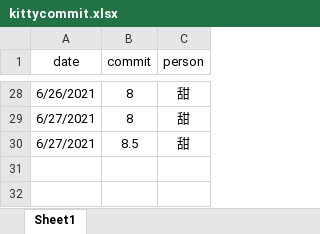
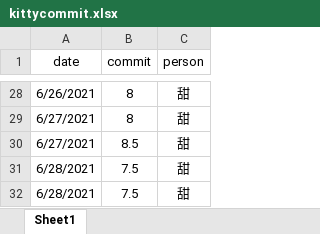
Before and after one commit to zoujiehahaha/KittyG, an Excel workbook: kittycommit.xlsx, sheet Sheet1, drawn as a sheet; only a part is shown, gaps mark what is left out; values as stored, in another font and other column widths than the file's, no borders; the diff names each change by its address in the sheet, - before the commit and + after, or states it on an @@ line.

```diff
--- a/kittycommit.xlsx (sheet Sheet1)
+++ b/kittycommit.xlsx (sheet Sheet1)
+row 31: 6/28/2021 | 7.5 | 甜
+row 32: 6/28/2021 | 7.5 | 甜
```
Also changed, not shown: 1 other file.
